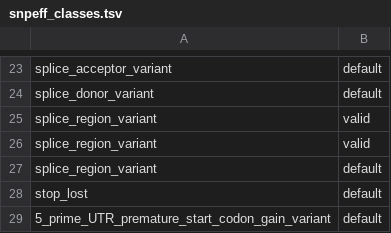
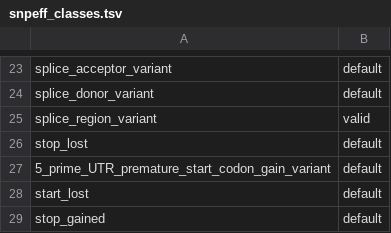
Before and after one commit to david-a-parry/vcfhacks, a TSV file: data/snpeff_classes.tsv, drawn as a sheet; only a part is shown, gaps mark what is left out; the shorter side is filled out with more unchanged rows; the diff names each change by its address in the sheet, - before the commit and + after, or states it on an @@ line.

Commit message:
remove repeated splice_region_variant entry

```diff
--- a/data/snpeff_classes.tsv
+++ b/data/snpeff_classes.tsv
-row 26: splice_region_variant | valid
-row 27: splice_region_variant | default
```
